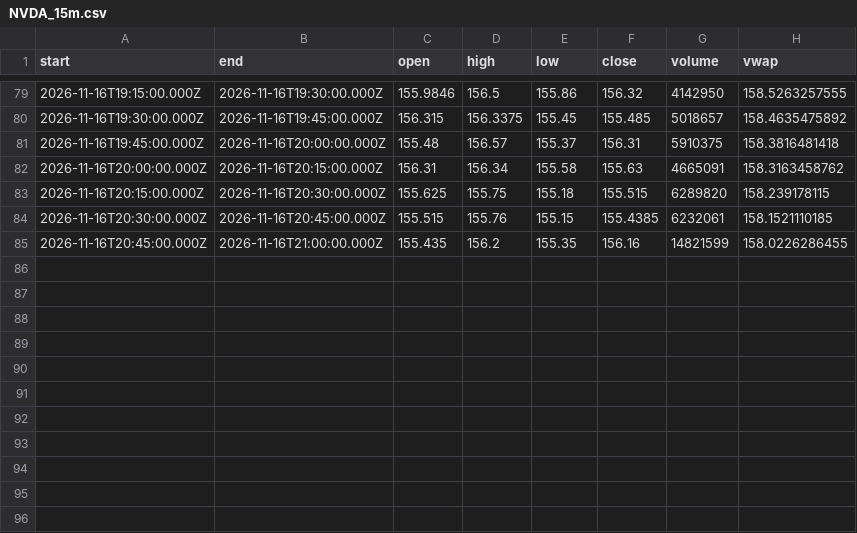
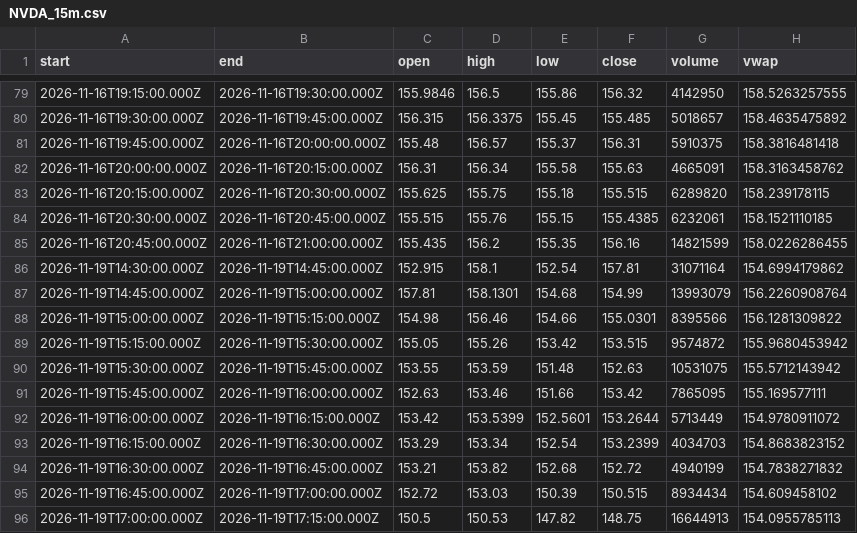
Before and after one commit to karab-commits/trading-desk, a CSV file: bars/NVDA_15m.csv, drawn as a sheet; only a part is shown, gaps mark what is left out; the diff names each change by its address in the sheet, - before the commit and + after, or states it on an @@ line.

```diff
--- a/bars/NVDA_15m.csv
+++ b/bars/NVDA_15m.csv
+row 86: 2026-11-19T14:30:00.000Z | 2026-11-19T14:45:00.000Z | 152.915 | 158.1 | 152.54 | 157.81 | 31071164 | 154.6994179862
+row 87: 2026-11-19T14:45:00.000Z | 2026-11-19T15:00:00.000Z | 157.81 | 158.1301 | 154.68 | 154.99 | 13993079 | 156.2260908764
+row 88: 2026-11-19T15:00:00.000Z | 2026-11-19T15:15:00.000Z | 154.98 | 156.46 | 154.66 | 155.0301 | 8395566 | 156.1281309822
+row 89: 2026-11-19T15:15:00.000Z | 2026-11-19T15:30:00.000Z | 155.05 | 155.26 | 153.42 | 153.515 | 9574872 | 155.9680453942
+row 90: 2026-11-19T15:30:00.000Z | 2026-11-19T15:45:00.000Z | 153.55 | 153.59 | 151.48 | 152.63 | 10531075 | 155.5712143942
+row 91: 2026-11-19T15:45:00.000Z | 2026-11-19T16:00:00.000Z | 152.63 | 153.46 | 151.66 | 153.42 | 7865095 | 155.169577111
+row 92: 2026-11-19T16:00:00.000Z | 2026-11-19T16:15:00.000Z | 153.42 | 153.5399 | 152.5601 | 153.2644 | 5713449 | 154.9780911072
+row 93: 2026-11-19T16:15:00.000Z | 2026-11-19T16:30:00.000Z | 153.29 | 153.34 | 152.54 | 153.2399 | 4034703 | 154.8683823152
+row 94: 2026-11-19T16:30:00.000Z | 2026-11-19T16:45:00.000Z | 153.21 | 153.82 | 152.68 | 152.72 | 4940199 | 154.7838271832
+row 95: 2026-11-19T16:45:00.000Z | 2026-11-19T17:00:00.000Z | 152.72 | 153.03 | 150.39 | 150.515 | 8934434 | 154.609458102
+row 96: 2026-11-19T17:00:00.000Z | 2026-11-19T17:15:00.000Z | 150.5 | 150.53 | 147.82 | 148.75 | 16644913 | 154.0955785113
```
Also changed, not shown: bars/AAPL_15m.csv, bars/MSFT_15m.csv, 10 other files.
